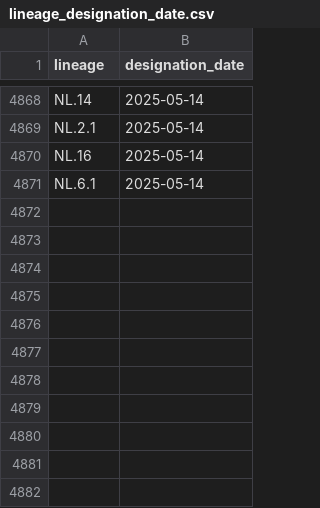
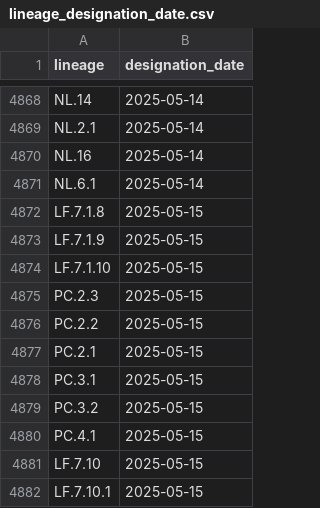
Before and after one commit to corneliusroemer/pango-designation-dates, a CSV file: data/lineage_designation_date.csv, drawn as a sheet; only a part is shown, gaps mark what is left out.

```diff
--- a/data/lineage_designation_date.csv
+++ b/data/lineage_designation_date.csv
@@ -4871 +4871,12 @@ NL.16,2025-05-14
 NL.6.1,2025-05-14
+LF.7.1.8,2025-05-15
+LF.7.1.9,2025-05-15
+LF.7.1.10,2025-05-15
+PC.2.3,2025-05-15
+PC.2.2,2025-05-15
+PC.2.1,2025-05-15
+PC.3.1,2025-05-15
+PC.3.2,2025-05-15
+PC.4.1,2025-05-15
+LF.7.10,2025-05-15
+LF.7.10.1,2025-05-15
```
Also changed, not shown: 1 other file.
